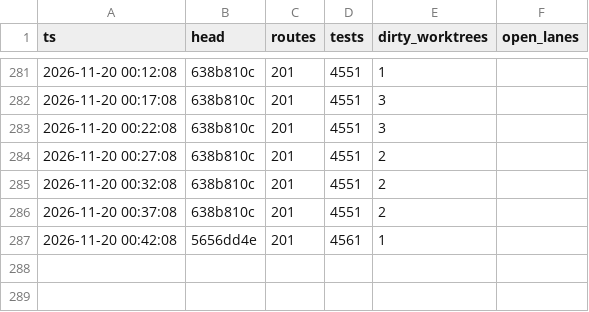
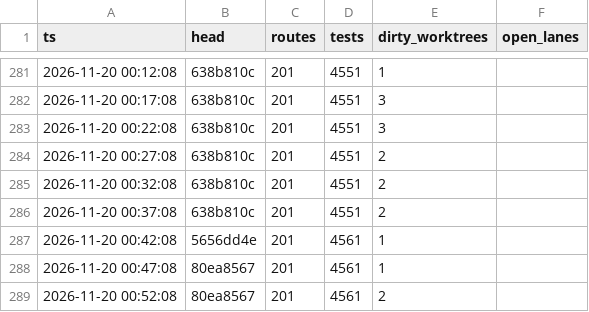
Before and after one commit to shark2202/go_hive, a CSV file: TIME_EVENTS.csv, drawn as a sheet; only a part is shown, gaps mark what is left out; the diff names each change by its address in the sheet, - before the commit and + after, or states it on an @@ line.

```diff
--- a/TIME_EVENTS.csv
+++ b/TIME_EVENTS.csv
+row 288: 2026-11-20 00:47:08 | 80ea8567 | 201 | 4561 | 1
+row 289: 2026-11-20 00:52:08 | 80ea8567 | 201 | 4561 | 2
```
Also changed, not shown: 3 other files.
